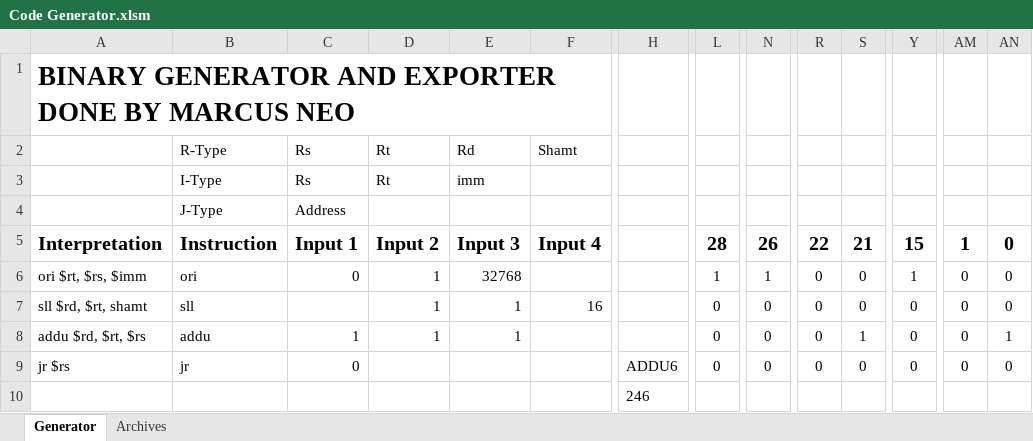
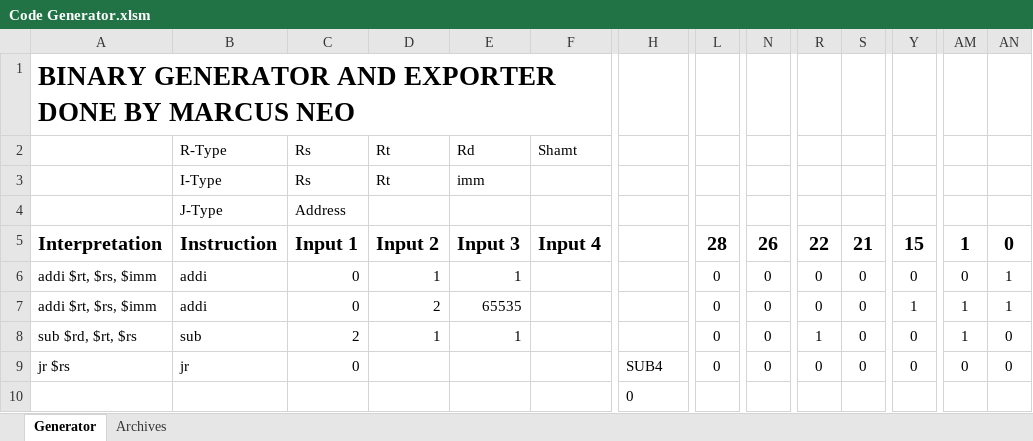
Before and after one commit to marcus-neo/mjnwlc, an Excel workbook: Code Generator.xlsm, sheet Generator, drawn as a sheet; only a part is shown, gaps mark what is left out; values as stored, in another font and other column widths than the file's, no borders; charts and pictures not drawn; removed rows and columns are numbered as before the commit, all else as after; rows hold the shown columns only; the diff names each change by its address in the sheet, - before the commit and + after, or states it on an @@ line.

```diff
--- a/Code Generator.xlsm (sheet Generator)
+++ b/Code Generator.xlsm (sheet Generator)
-A6: ori $rt, $rs, $imm
+A6: addi $rt, $rs, $imm
-B6: ori
+B6: addi
-E6: 32768
+E6: 1
-L6: 1
+L6: 0
-N6: 1
+N6: 0
-Y6: 1
+Y6: 0
-AN6: 0
+AN6: 1
-row 7: sll $rd, $rt, shamt | sll |  | 1 | 1 | 16 |  | 0 | 0 | 0 | 0 | 0 | 0 | 0
+row 7: addi $rt, $rs, $imm | addi | 0 | 2 | 65535 |  |  | 0 | 0 | 0 | 0 | 1 | 1 | 1
-A8: addu $rd, $rt, $rs
+A8: sub $rd, $rt, $rs
-B8: addu
+B8: sub
-C8: 1
+C8: 2
-R8: 0
+R8: 1
-S8: 1
+S8: 0
-AM8: 0
+AM8: 1
-AN8: 1
+AN8: 0
-H9: ADDU6
+H9: SUB4
-H10: 246
+H10: 0
```
Also changed, not shown: sheet Archives, Function Progress Checker.xlsx, 47 other files.
